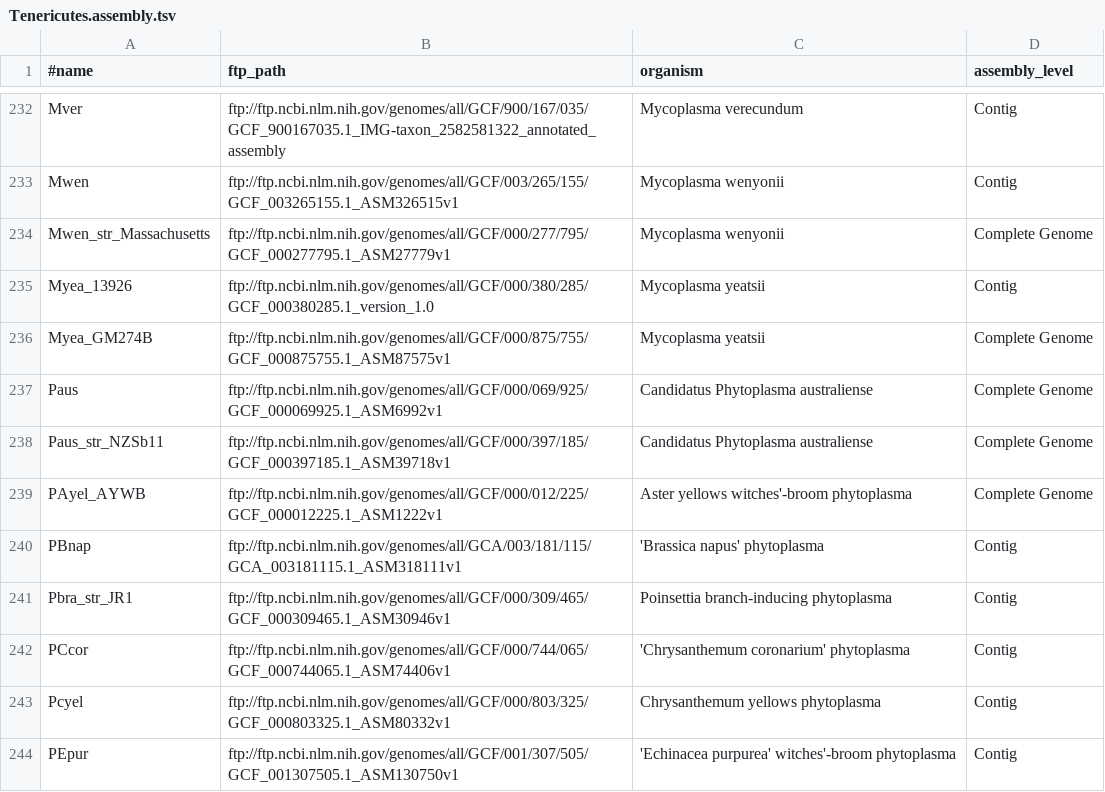
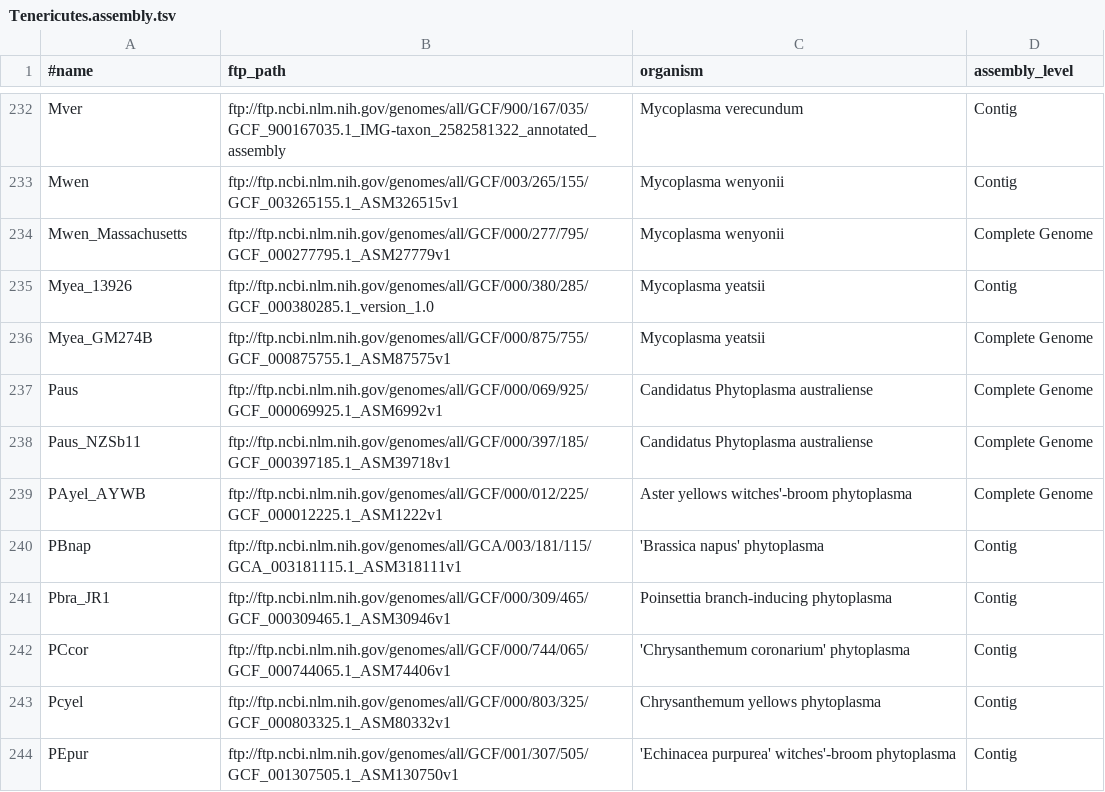
Before and after one commit to wang-q/withncbi, a TSV file: pop/Tenericutes.assembly.tsv, drawn as a sheet; only a part is shown, gaps mark what is left out; the diff covers the shown part only.

Commit message:
Remove _str, _subsp, and _serovar from names

```diff
--- a/pop/Tenericutes.assembly.tsv
+++ b/pop/Tenericutes.assembly.tsv
@@ -233,3 +233,3 @@ Mver	ftp://ftp.ncbi.nlm.nih.gov/genomes/all/GCF/900/167/035/GCF_900167035.1_IMG-
 Mwen	ftp://ftp.ncbi.nlm.nih.gov/genomes/all/GCF/003/265/155/GCF_003265155.1_ASM326515v1	Mycoplasma wenyonii	Contig
-Mwen_str_Massachusetts	ftp://ftp.ncbi.nlm.nih.gov/genomes/all/GCF/000/277/795/GCF_000277795.1_ASM27779v1	Mycoplasma wenyonii	Complete Genome
+Mwen_Massachusetts	ftp://ftp.ncbi.nlm.nih.gov/genomes/all/GCF/000/277/795/GCF_000277795.1_ASM27779v1	Mycoplasma wenyonii	Complete Genome
 Myea_13926	ftp://ftp.ncbi.nlm.nih.gov/genomes/all/GCF/000/380/285/GCF_000380285.1_version_1.0	Mycoplasma yeatsii	Contig
@@ -237,6 +237,6 @@ Myea_GM274B	ftp://ftp.ncbi.nlm.nih.gov/genomes/all/GCF/000/875/755/GCF_000875755
 Paus	ftp://ftp.ncbi.nlm.nih.gov/genomes/all/GCF/000/069/925/GCF_000069925.1_ASM6992v1	Candidatus Phytoplasma australiense	Complete Genome
-Paus_str_NZSb11	ftp://ftp.ncbi.nlm.nih.gov/genomes/all/GCF/000/397/185/GCF_000397185.1_ASM39718v1	Candidatus Phytoplasma australiense	Complete Genome
+Paus_NZSb11	ftp://ftp.ncbi.nlm.nih.gov/genomes/all/GCF/000/397/185/GCF_000397185.1_ASM39718v1	Candidatus Phytoplasma australiense	Complete Genome
 PAyel_AYWB	ftp://ftp.ncbi.nlm.nih.gov/genomes/all/GCF/000/012/225/GCF_000012225.1_ASM1222v1	Aster yellows witches'-broom phytoplasma	Complete Genome
 PBnap	ftp://ftp.ncbi.nlm.nih.gov/genomes/all/GCA/003/181/115/GCA_003181115.1_ASM318111v1	'Brassica napus' phytoplasma	Contig
-Pbra_str_JR1	ftp://ftp.ncbi.nlm.nih.gov/genomes/all/GCF/000/309/465/GCF_000309465.1_ASM30946v1	Poinsettia branch-inducing phytoplasma	Contig
+Pbra_JR1	ftp://ftp.ncbi.nlm.nih.gov/genomes/all/GCF/000/309/465/GCF_000309465.1_ASM30946v1	Poinsettia branch-inducing phytoplasma	Contig
 PCcor	ftp://ftp.ncbi.nlm.nih.gov/genomes/all/GCF/000/744/065/GCF_000744065.1_ASM74406v1	'Chrysanthemum coronarium' phytoplasma	Contig
```
Also changed, not shown: 37 edited cells elsewhere in this file.
